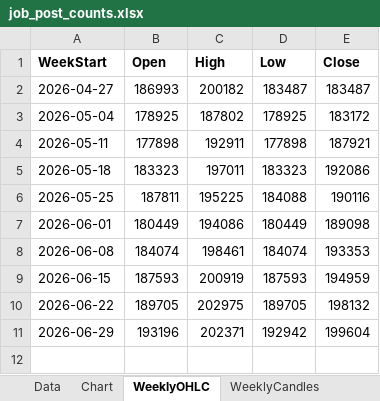
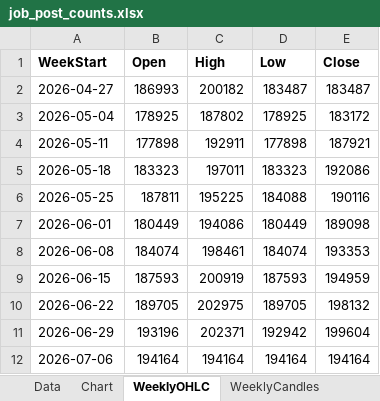
Before and after one commit to Ikboong/JobPostCounterCpp, an Excel workbook: data/job_post_counts.xlsx, sheet WeeklyOHLC, drawn as a sheet; values as stored, in another font and other column widths than the file's, no borders; the diff names each change by its address in the sheet, - before the commit and + after, or states it on an @@ line.

```diff
--- a/data/job_post_counts.xlsx (sheet WeeklyOHLC)
+++ b/data/job_post_counts.xlsx (sheet WeeklyOHLC)
+row 12: 2026-07-06 | 194164 | 194164 | 194164 | 194164
```
Also changed, not shown: sheet Data, charts or pictures, 1 other file.
